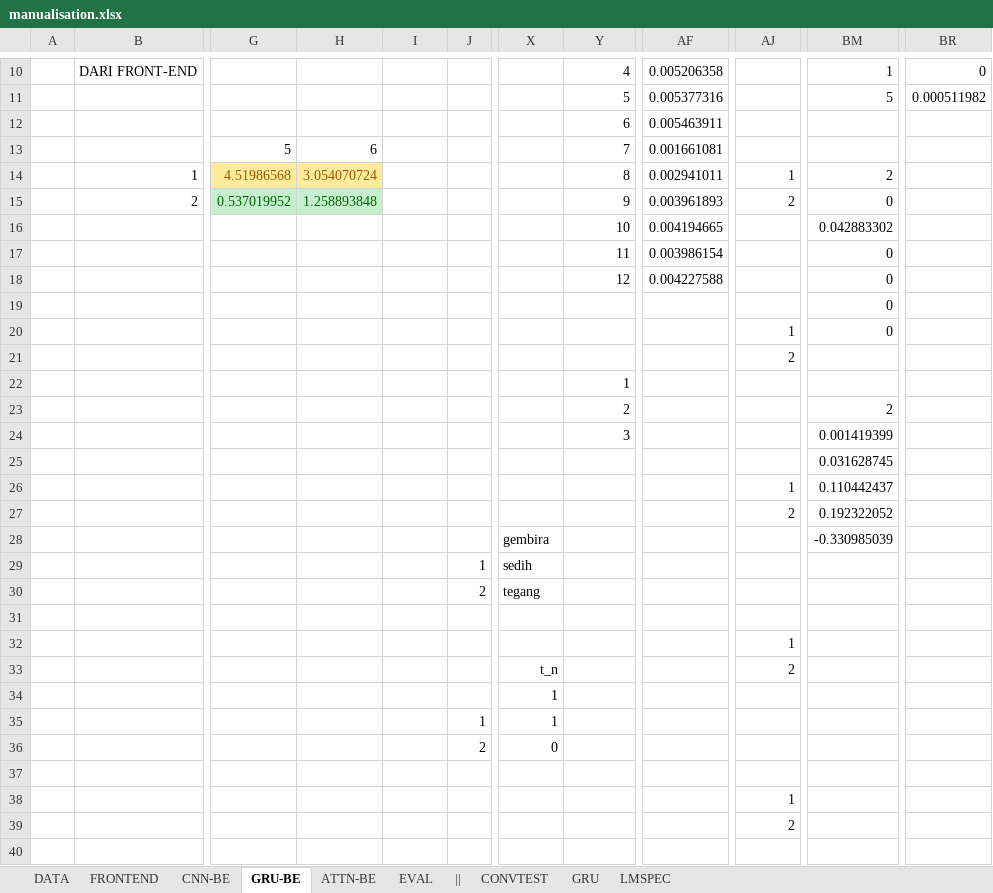
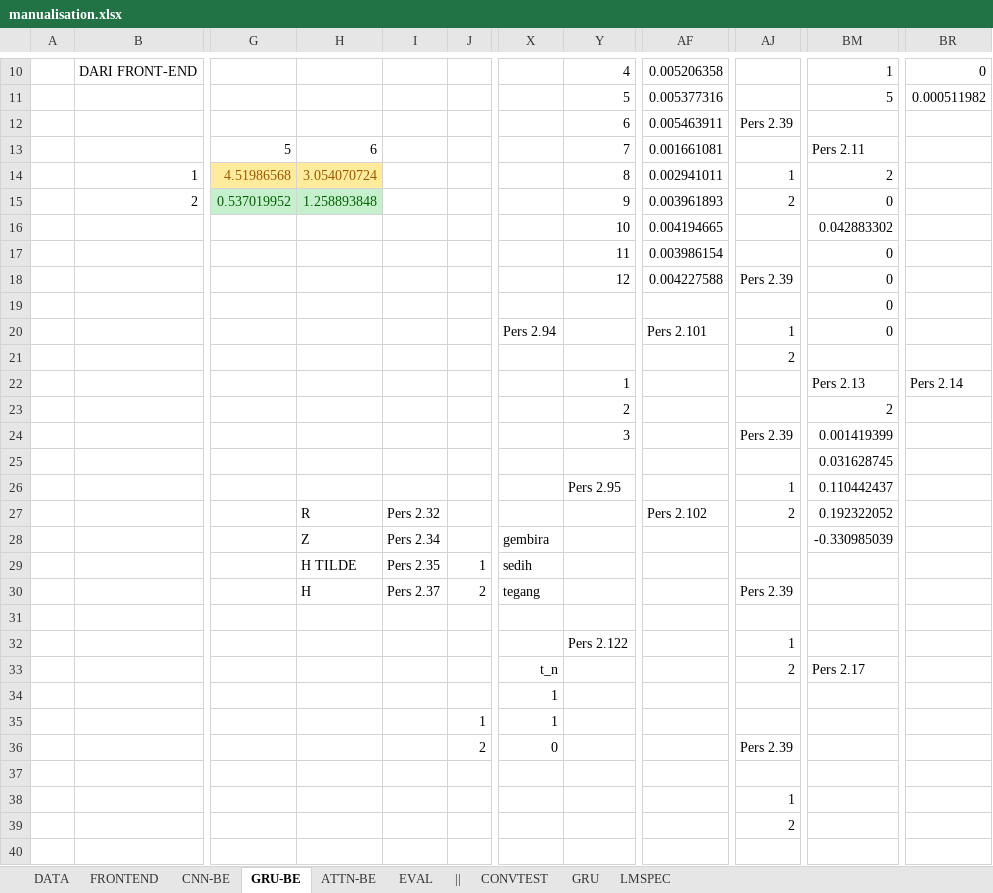
Before and after one commit to hugoalfedoputra/mudelling, an Excel workbook: ai/manualisation.xlsx, sheet GRU-BE, drawn as a sheet; only a part is shown, gaps mark what is left out; values as stored, in another font and other column widths than the file's, no borders; the diff covers the shown part only; the diff names each change by its address in the sheet, - before the commit and + after, or states it on an @@ line.

```diff
--- a/ai/manualisation.xlsx (sheet GRU-BE)
+++ b/ai/manualisation.xlsx (sheet GRU-BE)
-AJ12: (empty)
+AJ12: Pers 2.39
-BM13: (empty)
+BM13: Pers 2.11
-AJ18: (empty)
+AJ18: Pers 2.39
-X20: (empty)
+X20: Pers 2.94
-AF20: (empty)
+AF20: Pers 2.101
-BM22: (empty)
+BM22: Pers 2.13
-BR22: (empty)
+BR22: Pers 2.14
-AJ24: (empty)
+AJ24: Pers 2.39
-Y26: (empty)
+Y26: Pers 2.95
-H27: (empty)
+H27: R
-I27: (empty)
+I27: Pers 2.32
-AF27: (empty)
+AF27: Pers 2.102
-H28: (empty)
+H28: Z
-I28: (empty)
+I28: Pers 2.34
-H29: (empty)
+H29: H TILDE
-I29: (empty)
+I29: Pers 2.35
-H30: (empty)
+H30: H
-I30: (empty)
+I30: Pers 2.37
-AJ30: (empty)
+AJ30: Pers 2.39
-Y32: (empty)
+Y32: Pers 2.122
-BM33: (empty)
+BM33: Pers 2.17
-AJ36: (empty)
+AJ36: Pers 2.39
```
Also changed, not shown: 39 edited cells and cell formats elsewhere in this sheet, sheet ATTN-BE, sheet LMSPEC, sheet CNN-BE, sheet EVAL, sheet FRONTEND, sheet DATA.
